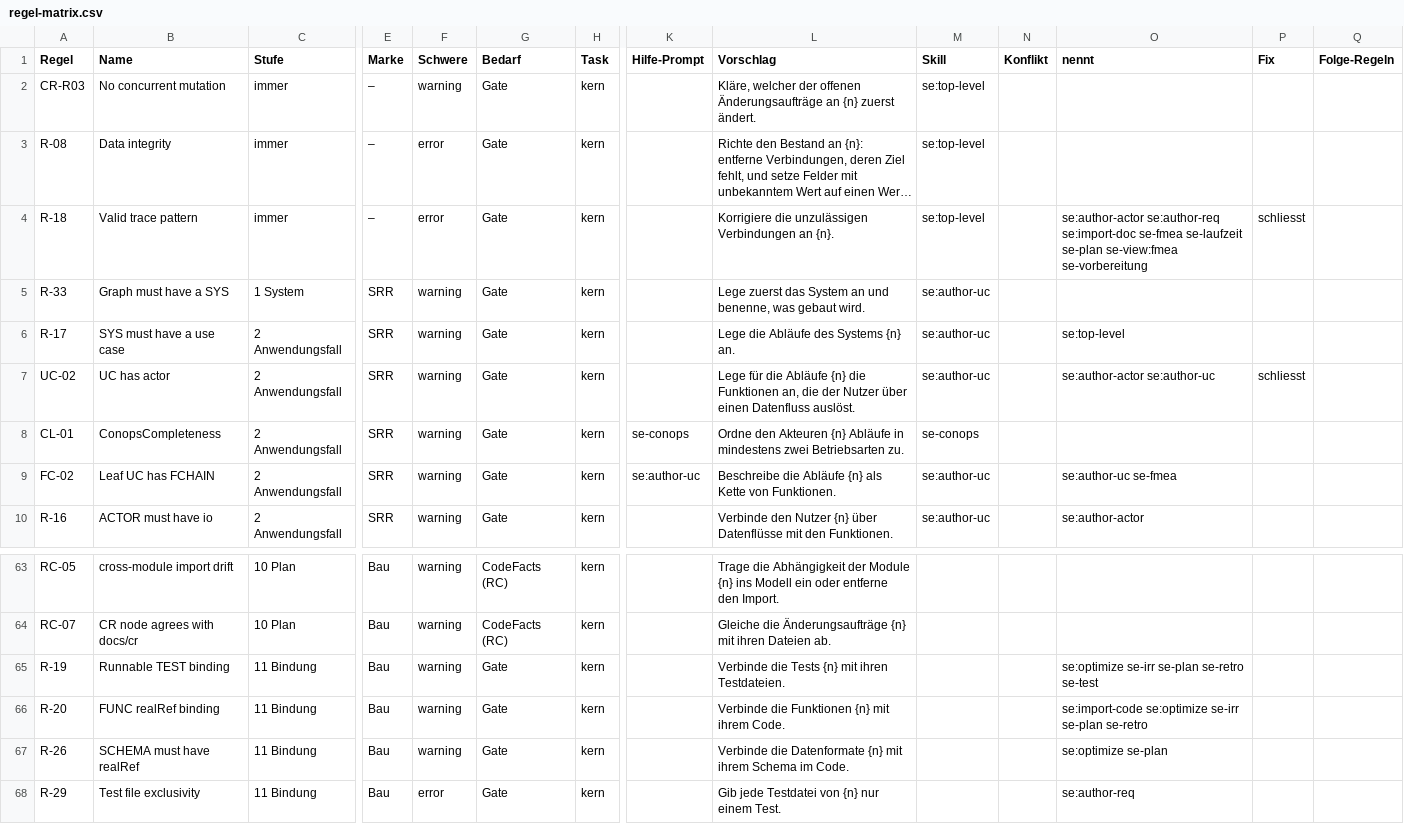
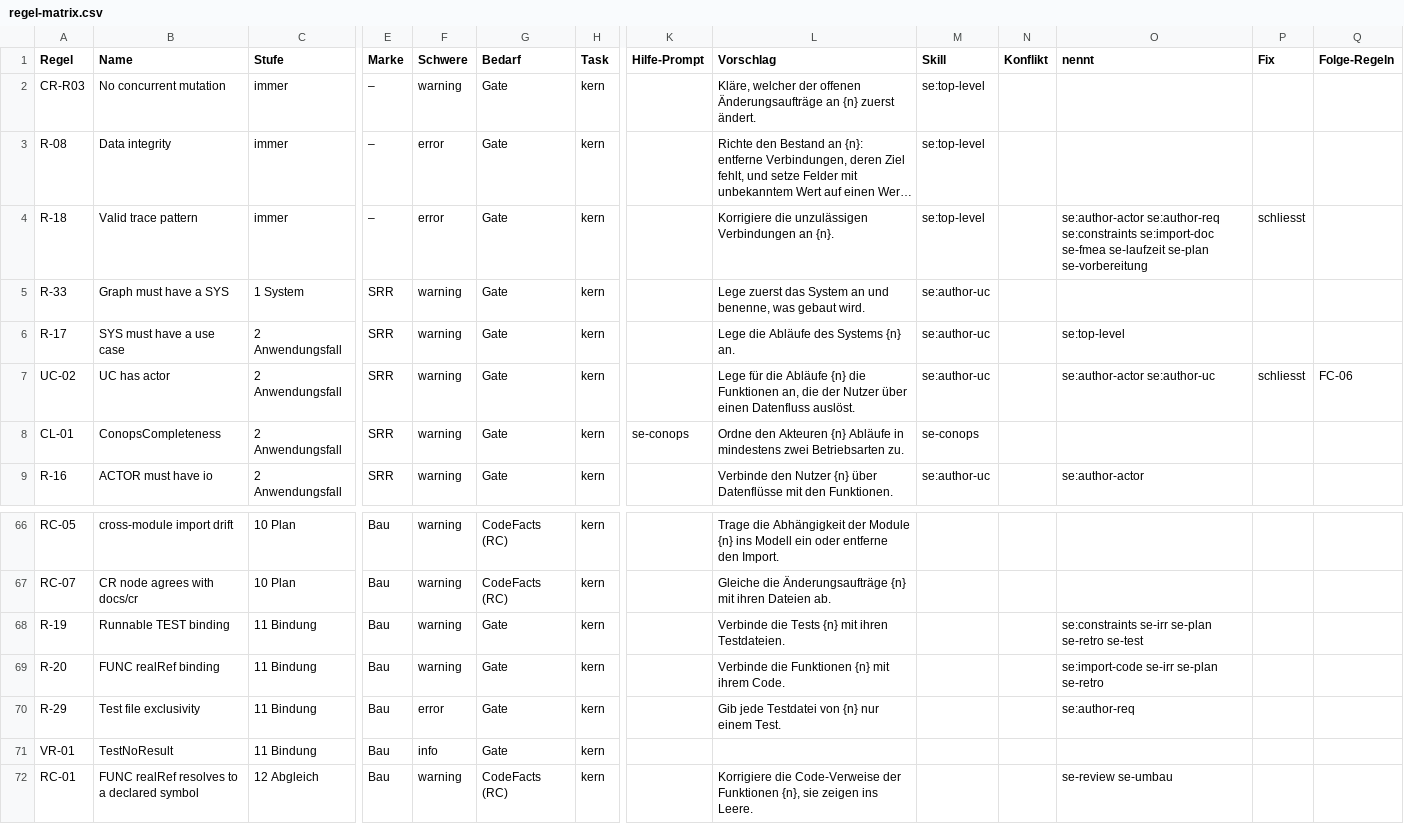
Before and after one commit to andreassigloch/graphcode, a CSV file: docs/views/regel-matrix.csv, drawn as a sheet; only a part is shown, gaps mark what is left out; the shorter side is filled out with more unchanged rows; long unchanged cells end in …; removed rows and columns are numbered as before the commit, all else as after; rows hold the shown columns only; the diff covers the shown part only; the diff names each change by its address in the sheet, - before the commit and + after, or states it on an @@ line.

```diff
--- a/docs/views/regel-matrix.csv
+++ b/docs/views/regel-matrix.csv
-O4 (nennt): se:author-actor se:author-req se:import-doc se-fmea se-laufzeit se-plan se-view:fmea se-vorbereitung
+O4 (nennt): se:author-actor se:author-req se:constraints se:import-doc se-fmea se-laufzeit se-plan se-vorbereitung
-Q7 (Folge-Regeln): (empty)
+Q7 (Folge-Regeln): FC-06
-row 9: FC-02 | Leaf UC has FCHAIN | 2 Anwendungsfall | SRR | warning | Gate | kern | se:author-uc | Beschreibe die Abläufe {n} als Kette von Funktionen. | se:author-uc |  | se:author-uc se-fmea
-O68 (nennt): se:optimize se-irr se-plan se-retro se-test
+O68 (nennt): se:constraints se-irr se-plan se-retro se-test
-O69 (nennt): se:import-code se:optimize se-irr se-plan se-retro
+O69 (nennt): se:import-code se-irr se-plan se-retro
-row 67: R-26 | SCHEMA must have realRef | 11 Bindung | Bau | warning | Gate | kern |  | Verbinde die Datenformate {n} mit ihrem Schema im Code. |  |  | se:optimize se-plan
```
Also changed, not shown: 9 added rows, 2 removed rows and 21 edited cells elsewhere in this file, 7 other files.
